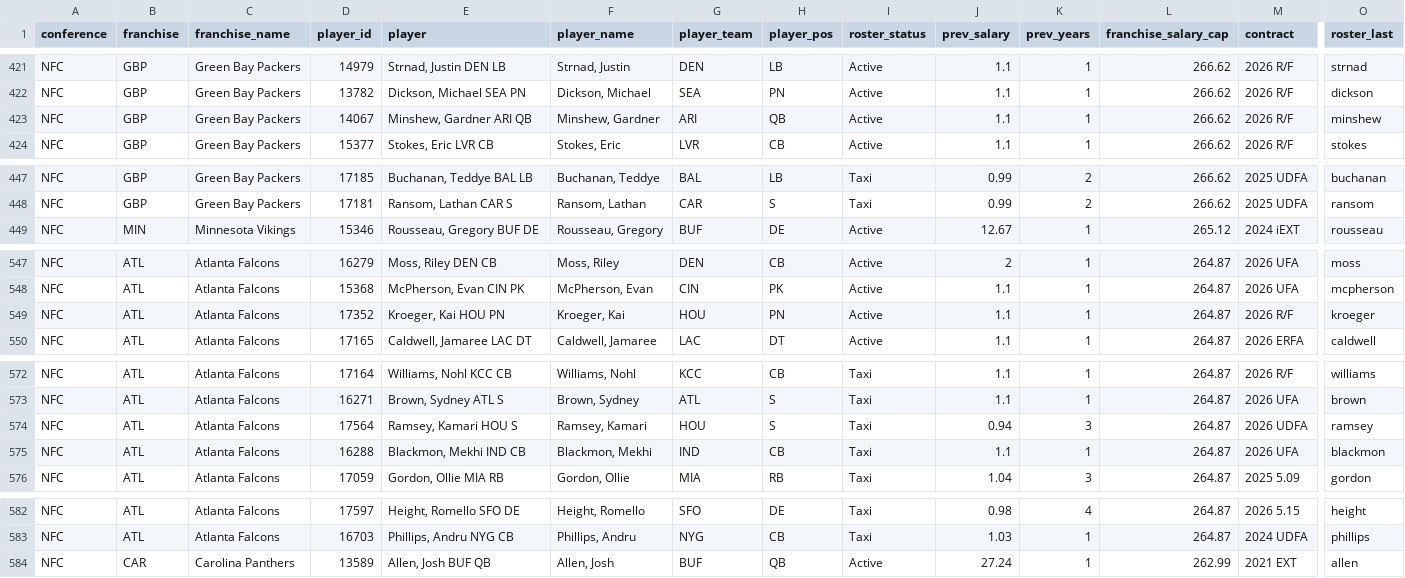
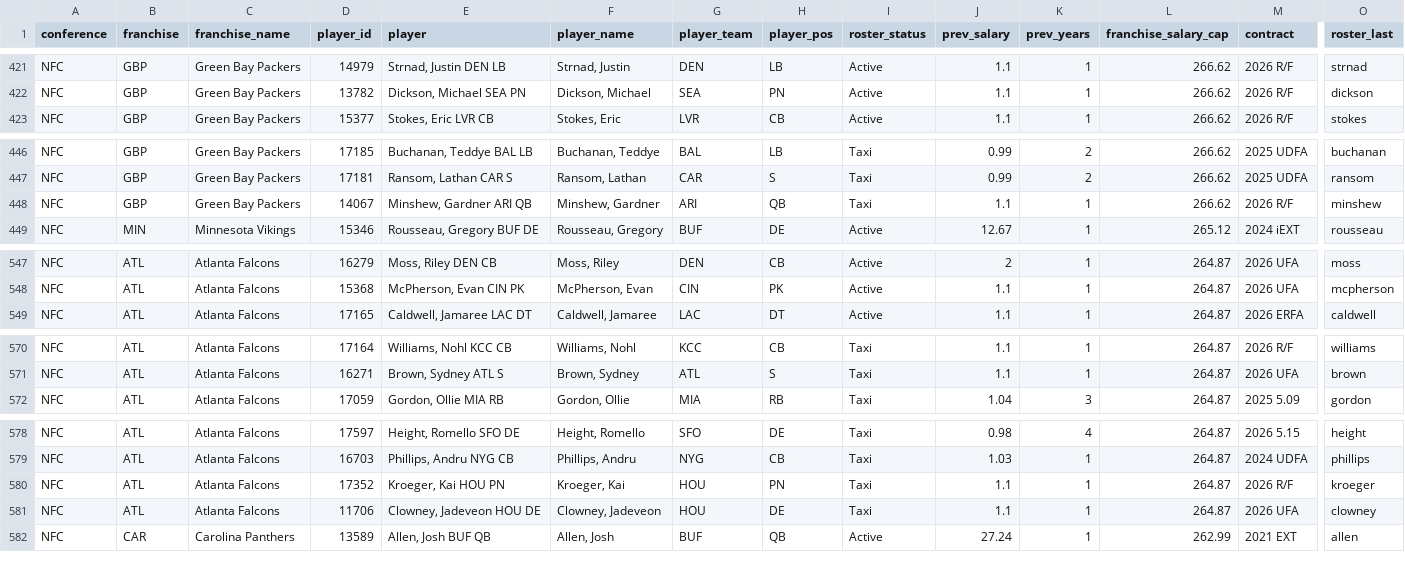
Before and after one commit to TheMathNinja/ADL-GM-Dashboard, a CSV file: data/current_rosters.csv, drawn as a sheet; only a part is shown, gaps mark what is left out; removed rows and columns are numbered as before the commit, all else as after; rows hold the shown columns only; the diff covers the shown part only; the diff names each change by its address in the sheet, - before the commit and + after, or states it on an @@ line.

```diff
--- a/data/current_rosters.csv
+++ b/data/current_rosters.csv
-row 423: NFC | GBP | Green Bay Packers | 14067 | Minshew, Gardner ARI QB | Minshew, Gardner | ARI | QB | Active | 1.1 | 1 | 266.62 | 2026 R/F | minshew
+row 448: NFC | GBP | Green Bay Packers | 14067 | Minshew, Gardner ARI QB | Minshew, Gardner | ARI | QB | Taxi | 1.1 | 1 | 266.62 | 2026 R/F | minshew
-row 549: NFC | ATL | Atlanta Falcons | 17352 | Kroeger, Kai HOU PN | Kroeger, Kai | HOU | PN | Active | 1.1 | 1 | 264.87 | 2026 R/F | kroeger
-row 574: NFC | ATL | Atlanta Falcons | 17564 | Ramsey, Kamari HOU S | Ramsey, Kamari | HOU | S | Taxi | 0.94 | 3 | 264.87 | 2026 UDFA | ramsey
-row 575: NFC | ATL | Atlanta Falcons | 16288 | Blackmon, Mekhi IND CB | Blackmon, Mekhi | IND | CB | Taxi | 1.1 | 1 | 264.87 | 2026 UFA | blackmon
+row 580: NFC | ATL | Atlanta Falcons | 17352 | Kroeger, Kai HOU PN | Kroeger, Kai | HOU | PN | Taxi | 1.1 | 1 | 264.87 | 2026 R/F | kroeger
+row 581: NFC | ATL | Atlanta Falcons | 11706 | Clowney, Jadeveon HOU DE | Clowney, Jadeveon | HOU | DE | Taxi | 1.1 | 1 | 264.87 | 2026 UFA | clowney
```
Also changed, not shown: 1 removed row and 1 moved row elsewhere in this file, 2 other files.
